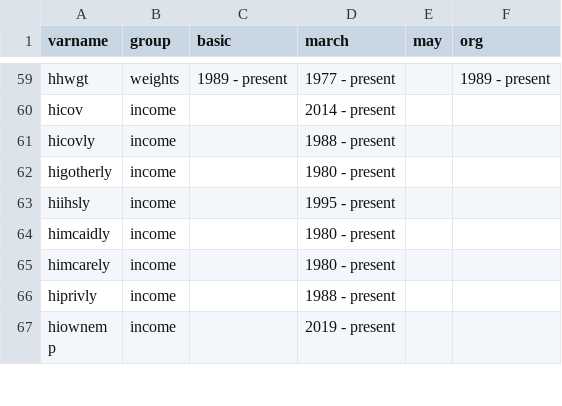
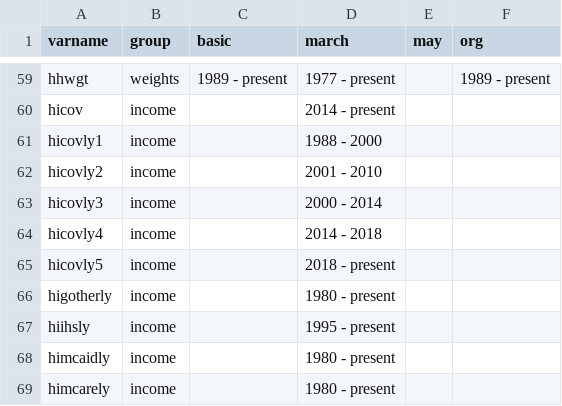
Before and after one commit to Economic/epiextracts, a CSV file: code/docs/variables_groups.csv, drawn as a sheet; only a part is shown, gaps mark what is left out; the shorter side is filled out with more unchanged rows.

Commit message:
health insurance and median household income
disaggregate health insurance into comparable time periods and update documentation; close remaining gap in median household income; create tester file for presentation graphics

```diff
--- a/code/docs/variables_groups.csv
+++ b/code/docs/variables_groups.csv
@@ -60,3 +60,7 @@ hhwgt,weights,"1989 - present","1977 - present","","1989 - present"
 hicov,income,"","2014 - present","",""
-hicovly,income,"","1988 - present","",""
+hicovly1,income,"","1988 - 2000","",""
+hicovly2,income,"","2001 - 2010","",""
+hicovly3,income,"","2000 - 2014","",""
+hicovly4,income,"","2014 - 2018","",""
+hicovly5,income,"","2018 - present","",""
 higotherly,income,"","1980 - present","",""
```
Also changed, not shown: 27 other files.
